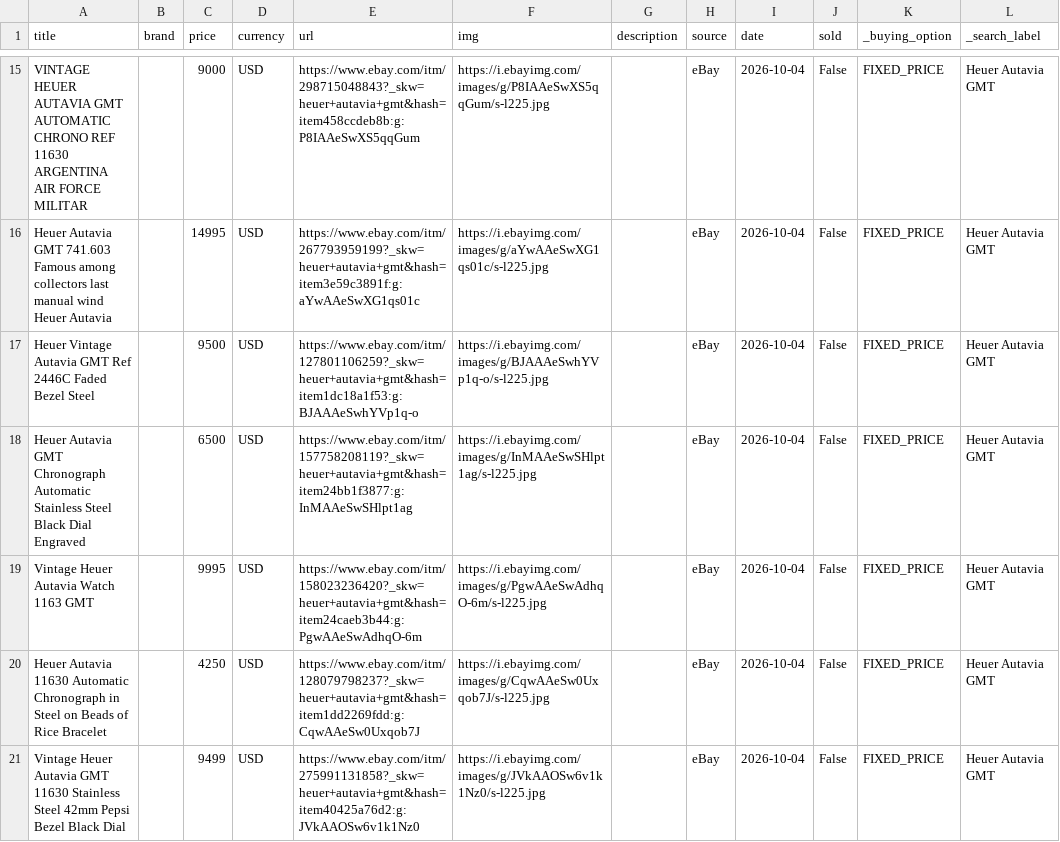
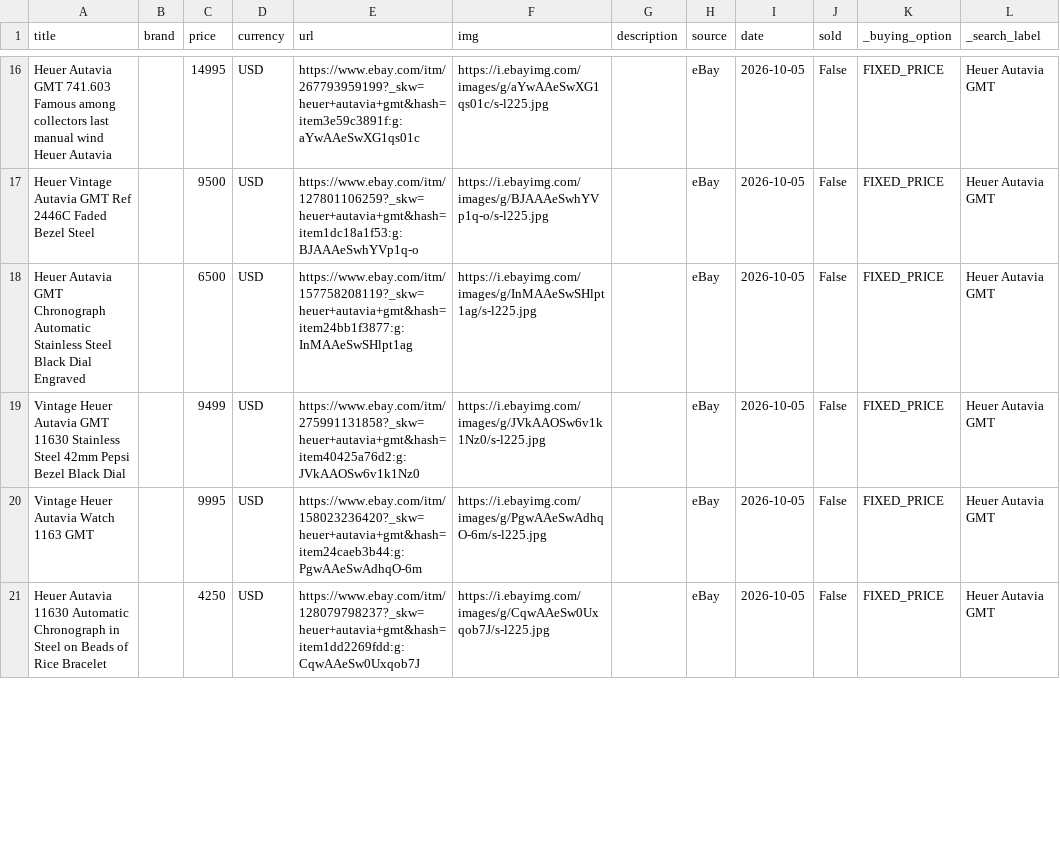
Before and after one commit to markatmutter-cloud/watchlist, a CSV file: data/ebay.csv, drawn as a sheet; only a part is shown, gaps mark what is left out; removed rows and columns are numbered as before the commit, all else as after; the diff covers the shown part only; the diff names each change by its address in the sheet, - before the commit and + after, or states it on an @@ line.

```diff
--- a/data/ebay.csv
+++ b/data/ebay.csv
-row 15: VINTAGE HEUER AUTAVIA GMT AUTOMATIC CHRONO REF 11630 ARGENTINA AIR FORCE MILITAR |  | 9000 | USD | https://www.ebay.com/itm/298715048843?_skw=heuer+autavia+gmt&hash=item458ccdeb8b:g:P8IAAeSwXS5qqGum | https://i.ebayimg.com/images/g/P8IAAeSwXS5qqGum/s-l225.jpg |  | eBay | 2026-10-04 | False | FIXED_PRICE | Heuer Autavia GMT
-I16:I18 (date): 2026-10-04
+I16:I18 (date): 2026-10-05
+row 19: Vintage Heuer Autavia GMT 11630 Stainless Steel 42mm Pepsi Bezel Black Dial |  | 9499 | USD | https://www.ebay.com/itm/275991131858?_skw=heuer+autavia+gmt&hash=item40425a76d2:g:JVkAAOSw6v1k1Nz0 | https://i.ebayimg.com/images/g/JVkAAOSw6v1k1Nz0/s-l225.jpg |  | eBay | 2026-10-05 | False | FIXED_PRICE | Heuer Autavia GMT
-I20:I21 (date): 2026-10-04
+I20:I21 (date): 2026-10-05
-row 21: Vintage Heuer Autavia GMT 11630 Stainless Steel 42mm Pepsi Bezel Black Dial |  | 9499 | USD | https://www.ebay.com/itm/275991131858?_skw=heuer+autavia+gmt&hash=item40425a76d2:g:JVkAAOSw6v1k1Nz0 | https://i.ebayimg.com/images/g/JVkAAOSw6v1k1Nz0/s-l225.jpg |  | eBay | 2026-10-04 | False | FIXED_PRICE | Heuer Autavia GMT
```
Also changed, not shown: 6 added rows, 5 removed rows and 45 edited cells elsewhere in this file, 5 other files.
